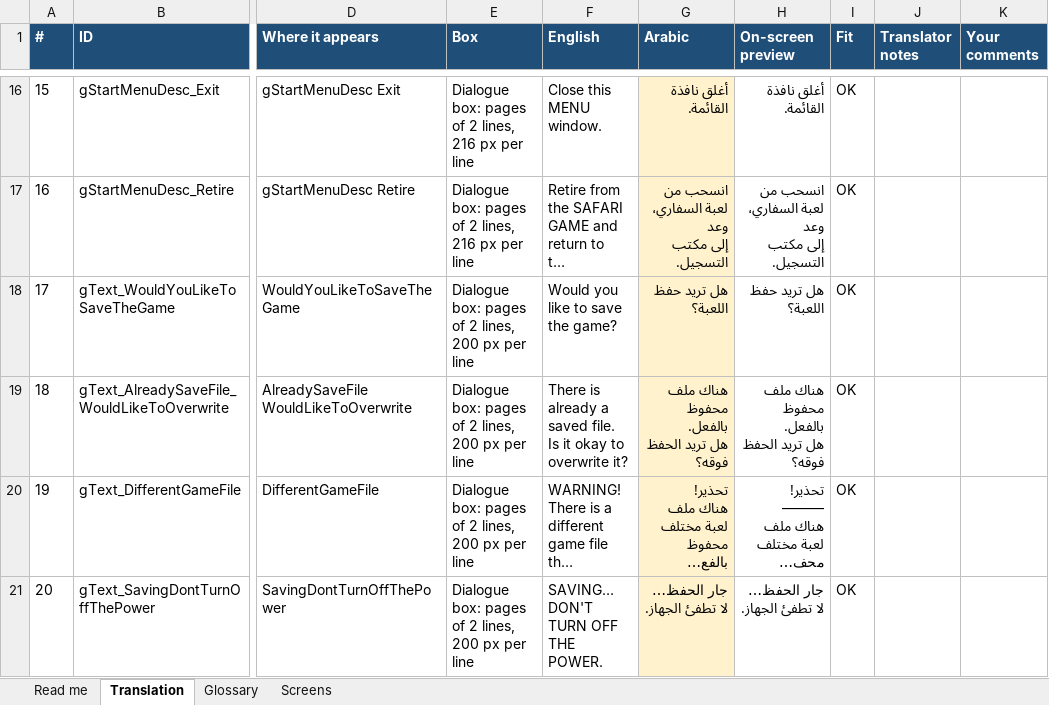
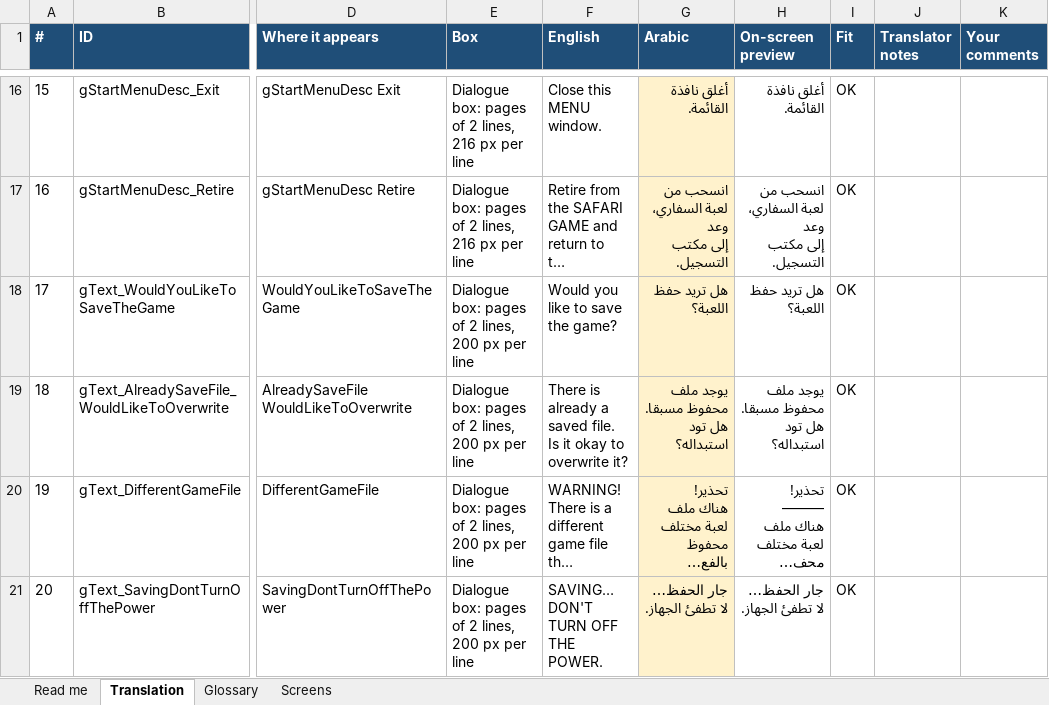
Before and after one commit to SherlockedMain/Pokemon_FireRed_Arabic, an Excel workbook: tools/arabic/translations/menus_a.xlsx, sheet Translation, drawn as a sheet; only a part is shown, gaps mark what is left out; long unchanged cells end in …; values as stored, in another font and other column widths than the file's, no borders; conditional formats not drawn; ↵ is a line break in a cell; the diff names each change by its address in the sheet, - before the commit and + after, or states it on an @@ line.

```diff
--- a/tools/arabic/translations/menus_a.xlsx (sheet Translation)
+++ b/tools/arabic/translations/menus_a.xlsx (sheet Translation)
-G19 (Arabic): هناك ملف محفوظ بالفعل. ↵ هل تريد الحفظ فوقه؟
+G19 (Arabic): يوجد ملف محفوظ مسبقا. ↵ هل تود استبداله؟
-H19 (On-screen preview): هناك ملف محفوظ بالفعل. ↵ هل تريد الحفظ فوقه؟
+H19 (On-screen preview): يوجد ملف محفوظ مسبقا. ↵ هل تود استبداله؟
```
Also changed, not shown: tools/arabic/translations/intro.xlsx, 4 other files.
